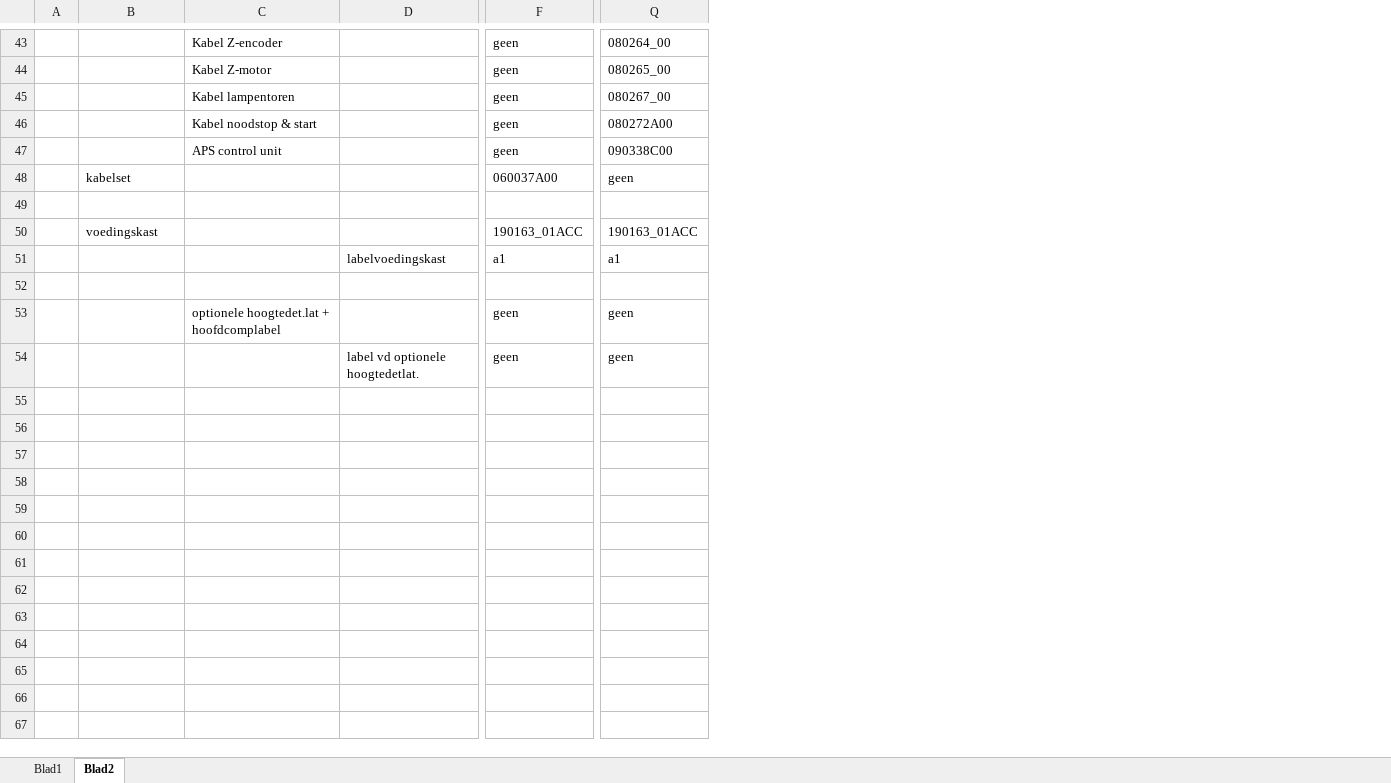
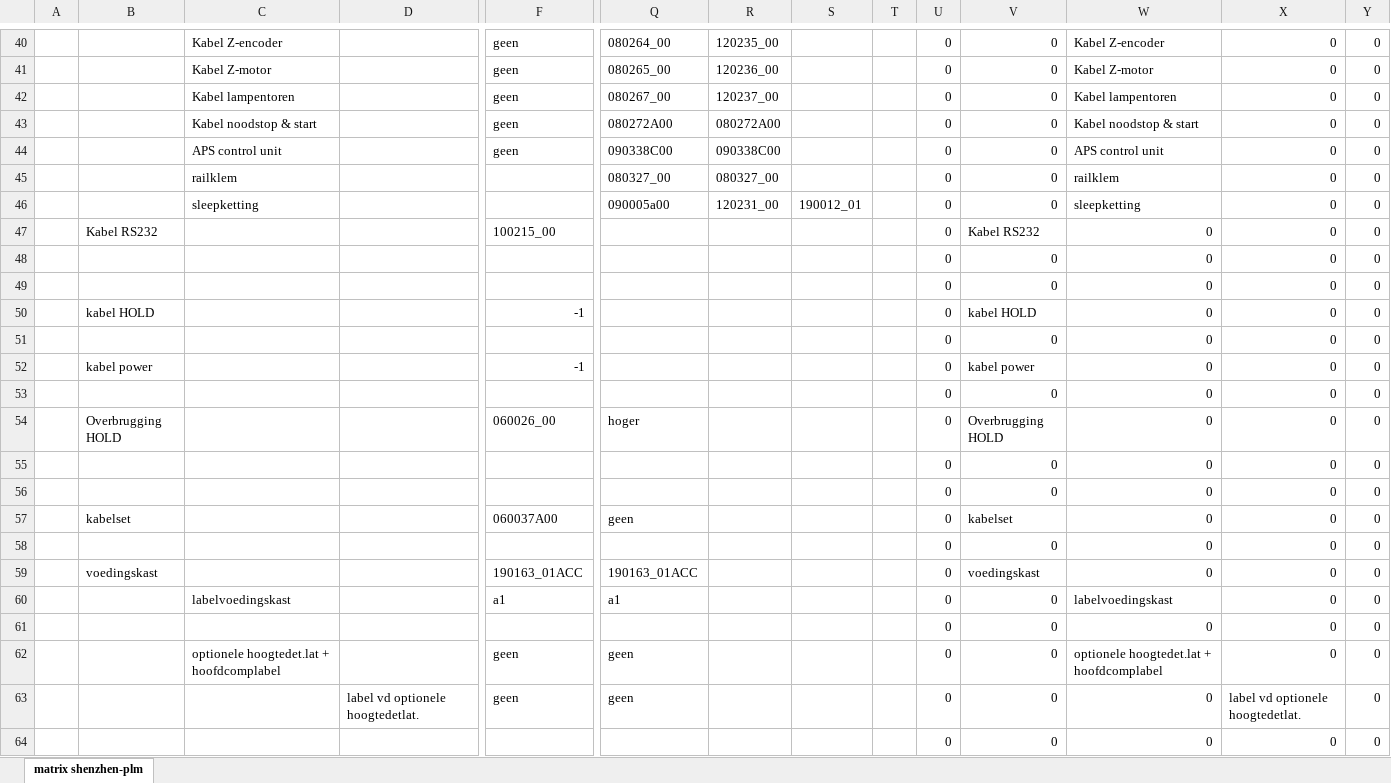
Before and after one commit to v12345vtm/template2018, an Excel workbook: shenzhen/matrix.xlsx, sheet matrix shenzhen-plm, drawn as a sheet; only a part is shown, gaps mark what is left out; values as stored, in another font and other column widths than the file's, no cell formats; addresses are those after the commit; rows hold the shown columns only; the diff covers the shown part only; the diff names each change by its address in the sheet, - before the commit and + after, or states it on an @@ line.

```diff
--- a/shenzhen/matrix.xlsx (sheet matrix shenzhen-plm)
+++ b/shenzhen/matrix.xlsx (sheet matrix shenzhen-plm)
-sheet tab: Blad2
+sheet tab: matrix shenzhen-plm
-sheet tab: Blad1
+column R, rows 40-44: 120235_00 | 120236_00 | 120237_00 | 080272A00 | 090338C00
+column S, empty
+column T, empty
+column U, rows 40-44: all 0; rows 57-63: all 0
+column V, rows 40-44: all 0; rows 57-63: kabelset | 0 | voedingskast | 0 | 0 | 0 | 0
+column W, rows 40-44: Kabel Z-encoder | Kabel Z-motor | Kabel lampentoren | Kabel noodstop & start | APS control unit; rows 57-63: 0 | 0 | 0 | labelvoedingskast | 0 | optionele hoogtedet.lat + hoofdcomplabel | 0
+column X, rows 40-44: all 0; rows 57-63: 0 | 0 | 0 | 0 | 0 | 0 | label vd optionele hoogtedetlat.
+column Y, rows 40-44: all 0; rows 57-63: all 0
+row 45:  |  | railklem |  |  | 080327_00 | 080327_00 |  |  | 0 | 0 | railklem | 0 | 0
+row 46:  |  | sleepketting |  |  | 090005a00 | 120231_00 | 190012_01 |  | 0 | 0 | sleepketting | 0 | 0
+row 47:  | Kabel RS232 |  |  | 100215_00 |  |  |  |  | 0 | Kabel RS232 | 0 | 0 | 0
+row 48:  |  |  |  |  |  |  |  |  | 0 | 0 | 0 | 0 | 0
+row 49:  |  |  |  |  |  |  |  |  | 0 | 0 | 0 | 0 | 0
+row 50:  | kabel HOLD |  |  | -1 |  |  |  |  | 0 | kabel HOLD | 0 | 0 | 0
+row 51:  |  |  |  |  |  |  |  |  | 0 | 0 | 0 | 0 | 0
+row 52:  | kabel power |  |  | -1 |  |  |  |  | 0 | kabel power | 0 | 0 | 0
+row 53:  |  |  |  |  |  |  |  |  | 0 | 0 | 0 | 0 | 0
+row 54:  | Overbrugging HOLD |  |  | 060026_00 | hoger |  |  |  | 0 | Overbrugging HOLD | 0 | 0 | 0
+row 55:  |  |  |  |  |  |  |  |  | 0 | 0 | 0 | 0 | 0
+row 56:  |  |  |  |  |  |  |  |  | 0 | 0 | 0 | 0 | 0
-row 58: (empty)
+row 58:  |  |  |  |  |  |  |  |  | 0 | 0 | 0 | 0 | 0
-C60: (empty)
+C60: labelvoedingskast
-D60: labelvoedingskast
+D60: (empty)
-row 61: (empty)
+row 61:  |  |  |  |  |  |  |  |  | 0 | 0 | 0 | 0 | 0
+row 64:  |  |  |  |  |  |  |  |  | 0 | 0 | 0 | 0 | 0
```
Also changed, not shown: 12 added rows, 4 removed rows, 33 edited cells and merged cells elsewhere in this sheet, cell formats.
